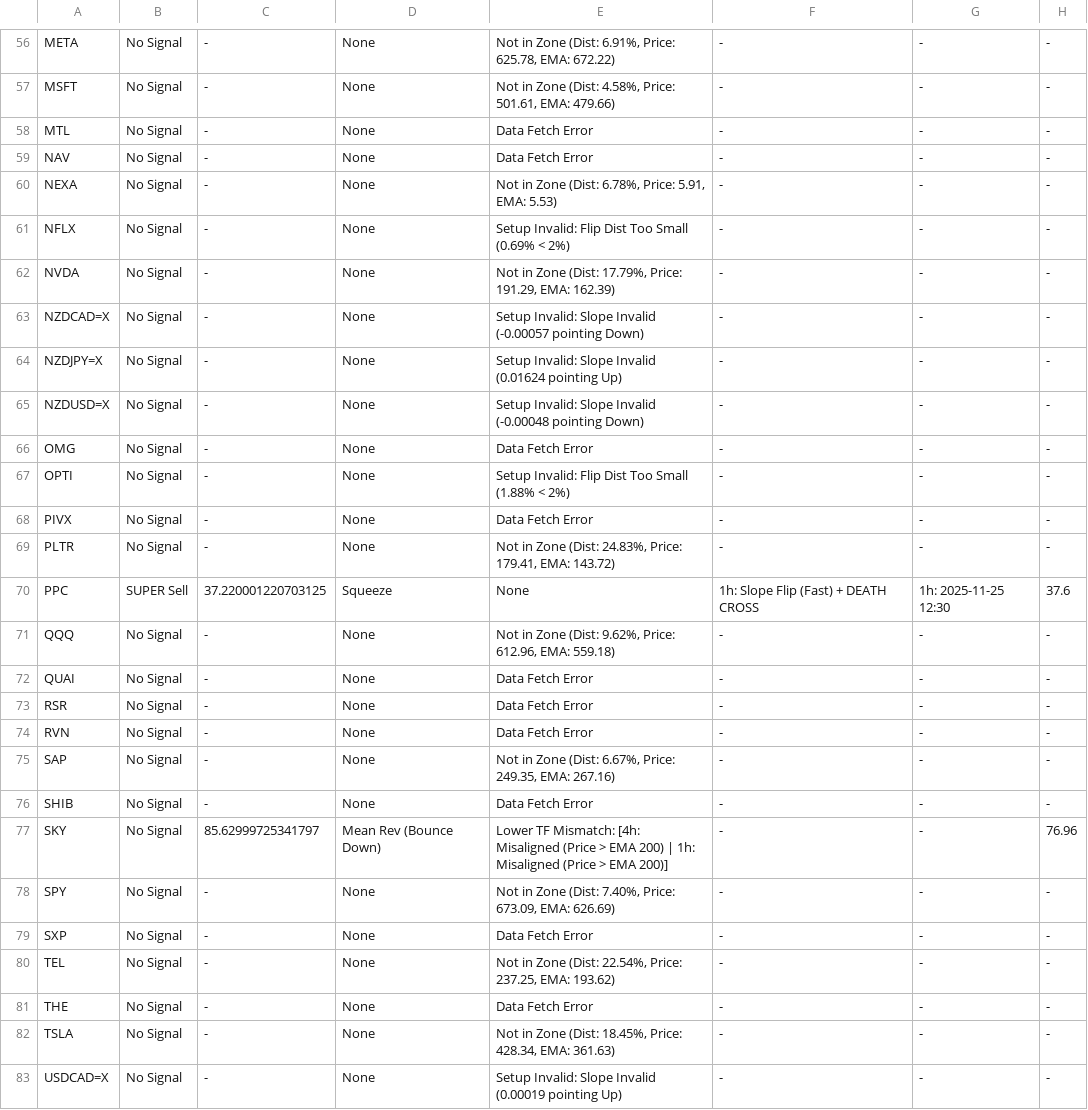
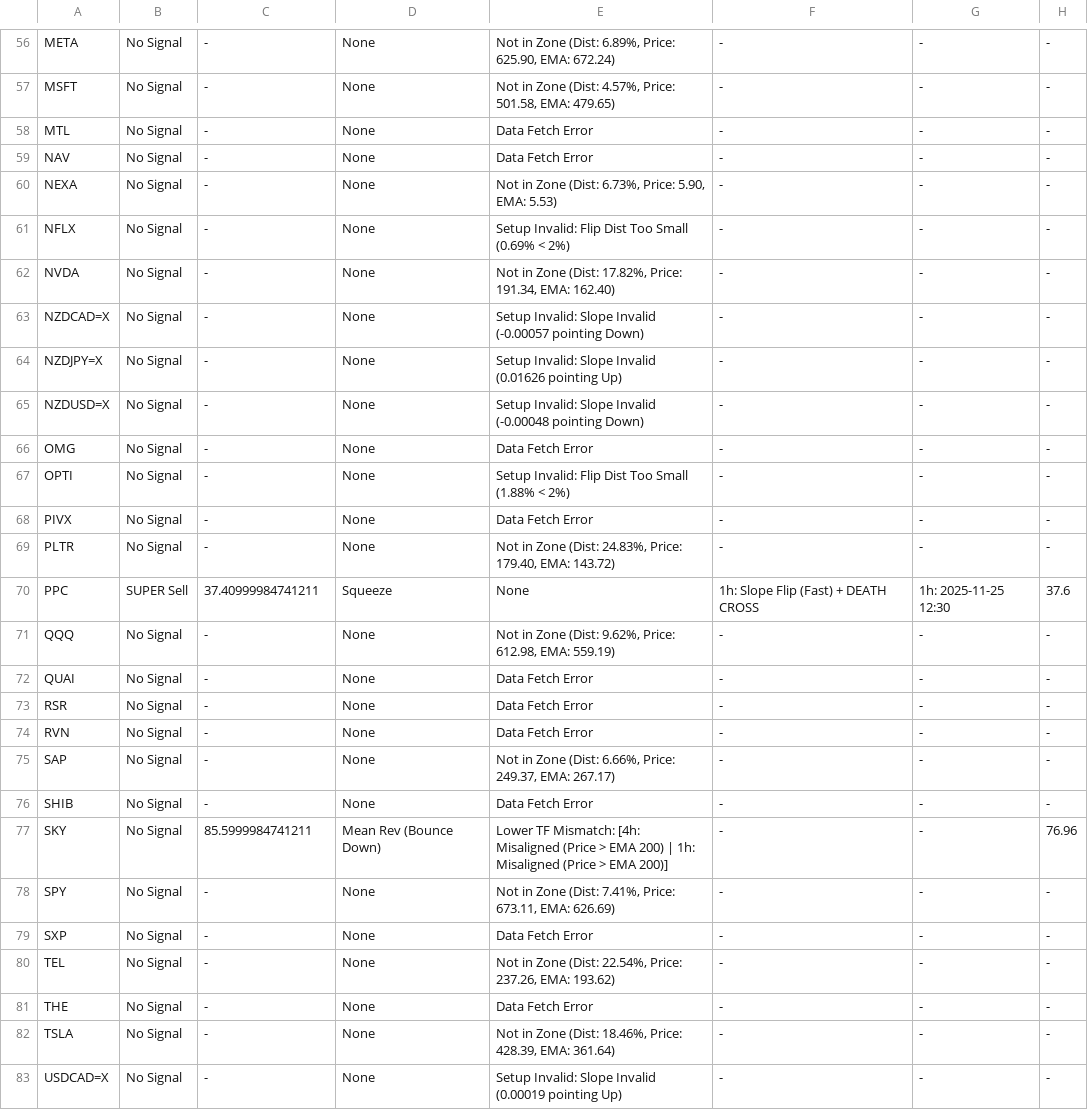
Before and after one commit to leongewv/automated-ticker-analyzer, a CSV file: analysis_history.csv, drawn as a sheet; only a part is shown, gaps mark what is left out; the diff covers the shown part only; the diff names each change by its address in the sheet, - before the commit and + after, or states it on an @@ line.

```diff
--- a/analysis_history.csv
+++ b/analysis_history.csv
-E56: …Zone (Dist: 6.91%, Price: 625.78, EMA: 672.22)
+E56: …Zone (Dist: 6.89%, Price: 625.90, EMA: 672.24)
-E57: …Zone (Dist: 4.58%, Price: 501.61, EMA: 479.66)
+E57: …Zone (Dist: 4.57%, Price: 501.58, EMA: 479.65)
-E60: …Zone (Dist: 6.78%, Price: 5.91, EMA: 5.53)
+E60: …Zone (Dist: 6.73%, Price: 5.90, EMA: 5.53)
-E62: …Zone (Dist: 17.79%, Price: 191.29, EMA: 162.39)
+E62: …Zone (Dist: 17.82%, Price: 191.34, EMA: 162.40)
-E64: …Slope Invalid (0.01624 pointing Up)
+E64: …Slope Invalid (0.01626 pointing Up)
-E69: …24.83%, Price: 179.41, EMA: 143.72)
+E69: …24.83%, Price: 179.40, EMA: 143.72)
-C70: 37.220001220703125
+C70: 37.40999984741211
-E71: …9.62%, Price: 612.96, EMA: 559.18)
+E71: …9.62%, Price: 612.98, EMA: 559.19)
-E75: …Zone (Dist: 6.67%, Price: 249.35, EMA: 267.16)
+E75: …Zone (Dist: 6.66%, Price: 249.37, EMA: 267.17)
-C77: 85.62999725341797
+C77: 85.5999984741211
-E78: …Zone (Dist: 7.40%, Price: 673.09, EMA: 626.69)
+E78: …Zone (Dist: 7.41%, Price: 673.11, EMA: 626.69)
-E80: …22.54%, Price: 237.25, EMA: 193.62)
+E80: …22.54%, Price: 237.26, EMA: 193.62)
-E82: …Zone (Dist: 18.45%, Price: 428.34, EMA: 361.63)
+E82: …Zone (Dist: 18.46%, Price: 428.39, EMA: 361.64)
```
Also changed, not shown: 32 edited cells elsewhere in this file.
